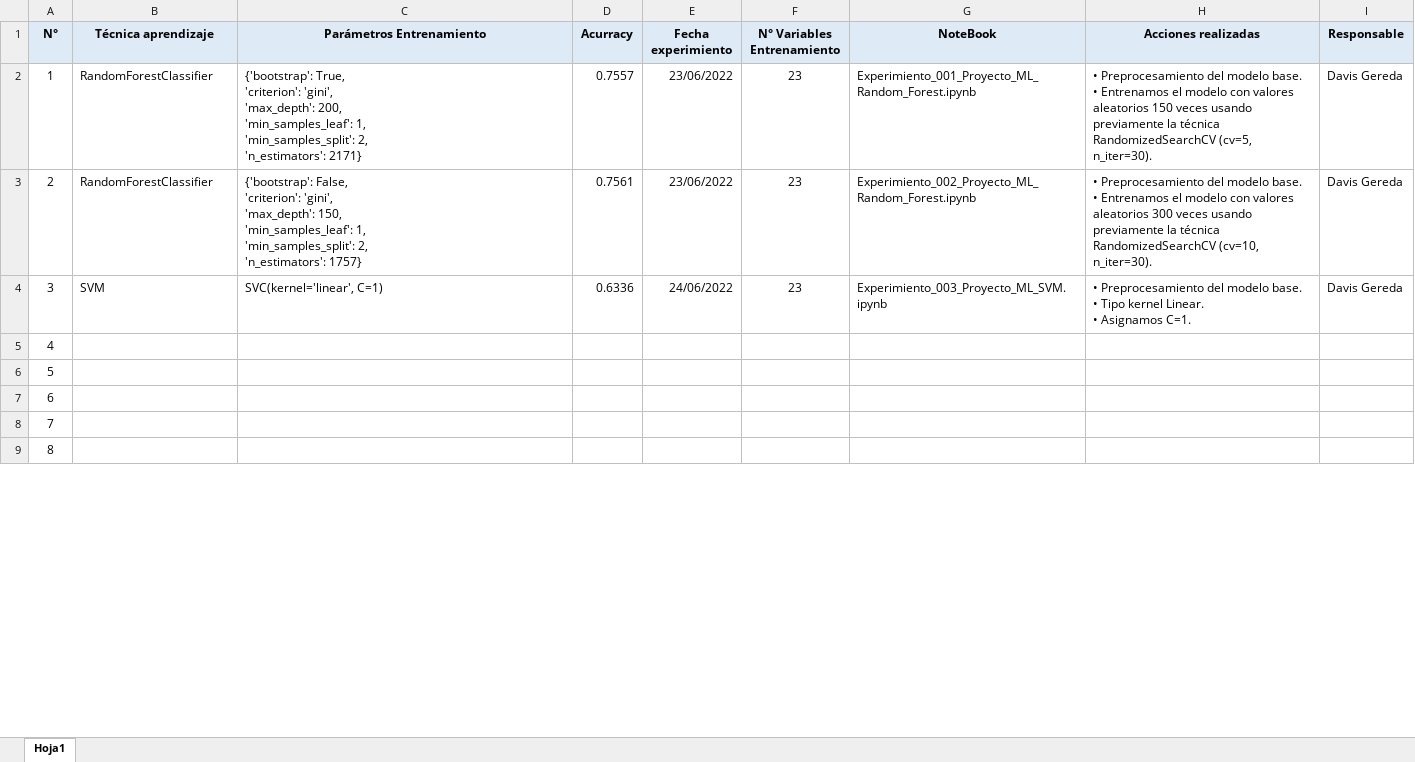
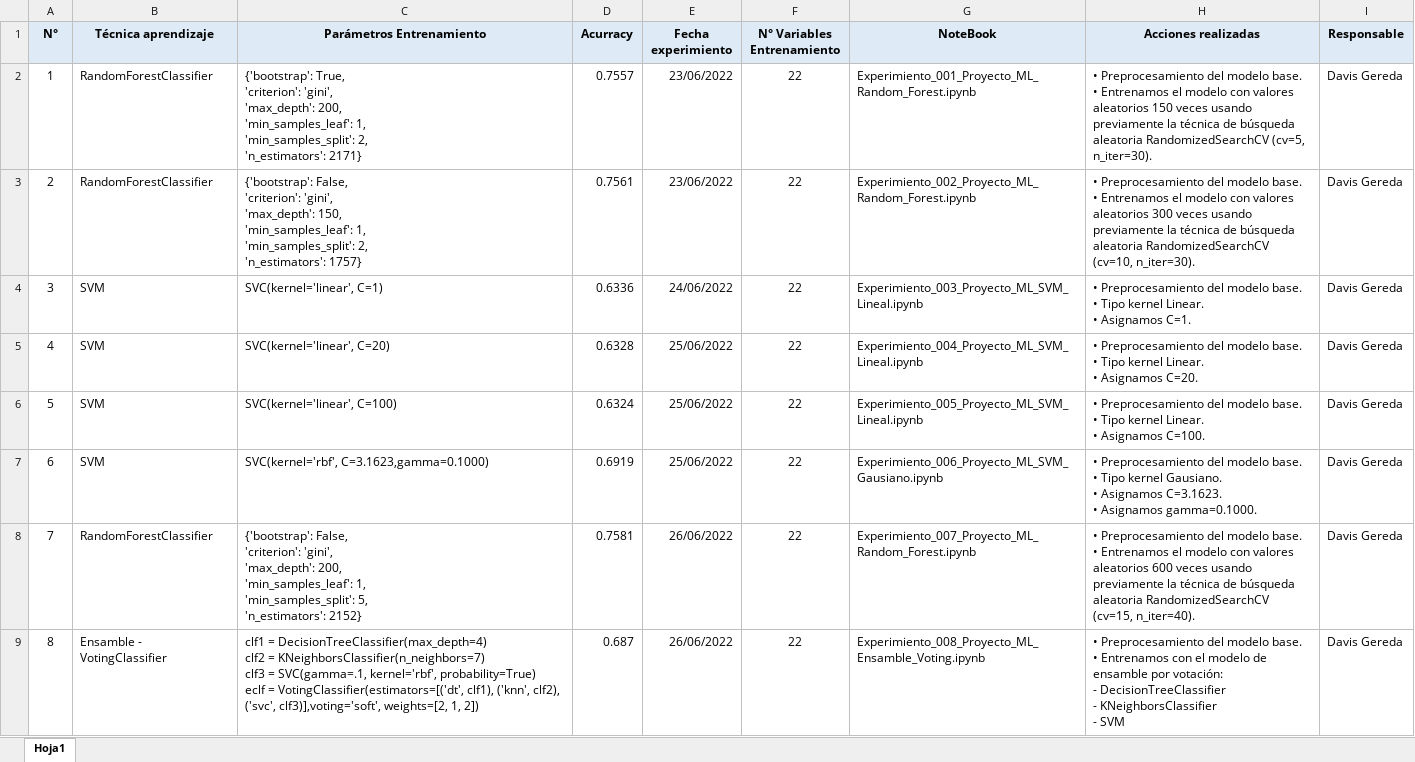
Before and after one commit to DavisGereda/Proyecto-ML, an Excel workbook: modelos/Resultados Experimentos.xlsx, sheet Hoja1, drawn as a sheet; only a part is shown; values as stored, in another font and other column widths than the file's, no borders; ↵ is a line break in a cell; the diff covers the shown part only; the diff names each change by its address in the sheet, - before the commit and + after, or states it on an @@ line.

Commit message:
Subiendo mas experimentos realizados

```diff
--- a/modelos/Resultados Experimentos.xlsx (sheet Hoja1)
+++ b/modelos/Resultados Experimentos.xlsx (sheet Hoja1)
-F2:F4 (N° Variables Entrenamiento): 23
+F2:F4 (N° Variables Entrenamiento): 22
-H2 (Acciones realizadas): …la técnica RandomizedSearchCV (cv=5,…
+H2 (Acciones realizadas): …la técnica de búsqueda aleatoria RandomizedSearchCV (cv=5,…
-H3 (Acciones realizadas): …la técnica RandomizedSearchCV (cv=10,…
+H3 (Acciones realizadas): …la técnica de búsqueda aleatoria RandomizedSearchCV (cv=10,…
-G4 (NoteBook): Experimiento_003_Proyecto_ML_SVM.ipynb
+G4 (NoteBook): Experimiento_003_Proyecto_ML_SVM_Lineal.ipynb
-B5:B7 (Técnica aprendizaje): (empty)
+B5:B7 (Técnica aprendizaje): SVM
-C5 (Parámetros Entrenamiento): (empty)
+C5 (Parámetros Entrenamiento): SVC(kernel='linear', C=20)
-D5 (Acurracy): (empty)
+D5 (Acurracy): 0.6328
-E5:E7 (Fecha experimiento): (empty)
+E5:E7 (Fecha experimiento): 25/06/2022
-F5:F9 (N° Variables Entrenamiento): (empty)
+F5:F9 (N° Variables Entrenamiento): 22
-G5 (NoteBook): (empty)
+G5 (NoteBook): Experimiento_004_Proyecto_ML_SVM_Lineal.ipynb
-H5 (Acciones realizadas): (empty)
+H5 (Acciones realizadas): • Preprocesamiento del modelo base. ↵ • Tipo kernel Linear. ↵ • Asignamos C=20.
-I5:I9 (Responsable): (empty)
+I5:I9 (Responsable): Davis Gereda
-C6 (Parámetros Entrenamiento): (empty)
+C6 (Parámetros Entrenamiento): SVC(kernel='linear', C=100)
-D6 (Acurracy): (empty)
+D6 (Acurracy): 0.6324
-G6 (NoteBook): (empty)
+G6 (NoteBook): Experimiento_005_Proyecto_ML_SVM_Lineal.ipynb
-H6 (Acciones realizadas): (empty)
+H6 (Acciones realizadas): • Preprocesamiento del modelo base. ↵ • Tipo kernel Linear. ↵ • Asignamos C=100.
-C7 (Parámetros Entrenamiento): (empty)
+C7 (Parámetros Entrenamiento): SVC(kernel='rbf', C=3.1623,gamma=0.1000)
-D7 (Acurracy): (empty)
+D7 (Acurracy): 0.6919
-G7 (NoteBook): (empty)
+G7 (NoteBook): Experimiento_006_Proyecto_ML_SVM_Gausiano.ipynb
-H7 (Acciones realizadas): (empty)
+H7 (Acciones realizadas): • Preprocesamiento del modelo base. ↵ • Tipo kernel Gausiano. ↵ • Asignamos C=3.1623. ↵ • Asignamos gamma=0.1000.
-B8 (Técnica aprendizaje): (empty)
+B8 (Técnica aprendizaje): RandomForestClassifier
-C8 (Parámetros Entrenamiento): (empty)
+C8 (Parámetros Entrenamiento): {'bootstrap': False, ↵ 'criterion': 'gini', ↵ 'max_depth': 200, ↵ 'min_samples_leaf': 1, ↵ 'min_samples_split': 5, ↵ 'n_estimators': 2152}
-D8 (Acurracy): (empty)
+D8 (Acurracy): 0.7581
-E8:E9 (Fecha experimiento): (empty)
+E8:E9 (Fecha experimiento): 26/06/2022
-G8 (NoteBook): (empty)
+G8 (NoteBook): Experimiento_007_Proyecto_ML_Random_Forest.ipynb
-H8 (Acciones realizadas): (empty)
+H8 (Acciones realizadas): • Preprocesamiento del modelo base. ↵ • Entrenamos el modelo con valores aleatorios 600 veces usando previamente la técnica de búsqueda aleatoria RandomizedSearchCV (cv=15, n_iter=40).
-B9 (Técnica aprendizaje): (empty)
+B9 (Técnica aprendizaje): Ensamble - VotingClassifier
-C9 (Parámetros Entrenamiento): (empty)
+C9 (Parámetros Entrenamiento): clf1 = DecisionTreeClassifier(max_depth=4) ↵ clf2 = KNeighborsClassifier(n_neighbors=7) ↵ clf3 = SVC(gamma=.1, kernel='rbf', probability=True) ↵ eclf = VotingClassifier(estimators=[('dt', clf1), ('knn', clf2), ('svc', clf3)],voting='soft', weights=[2, 1, 2])
-D9 (Acurracy): (empty)
+D9 (Acurracy): 0.687
-G9 (NoteBook): (empty)
+G9 (NoteBook): Experimiento_008_Proyecto_ML_Ensamble_Voting.ipynb
-H9 (Acciones realizadas): (empty)
+H9 (Acciones realizadas): • Preprocesamiento del modelo base. ↵ • Entrenamos con el modelo de ensamble por votación: ↵ - DecisionTreeClassifier ↵ - KNeighborsClassifier ↵ - SVM
```
Also changed, not shown: 37 edited cells and cell formats elsewhere in this sheet, 9 other files.
